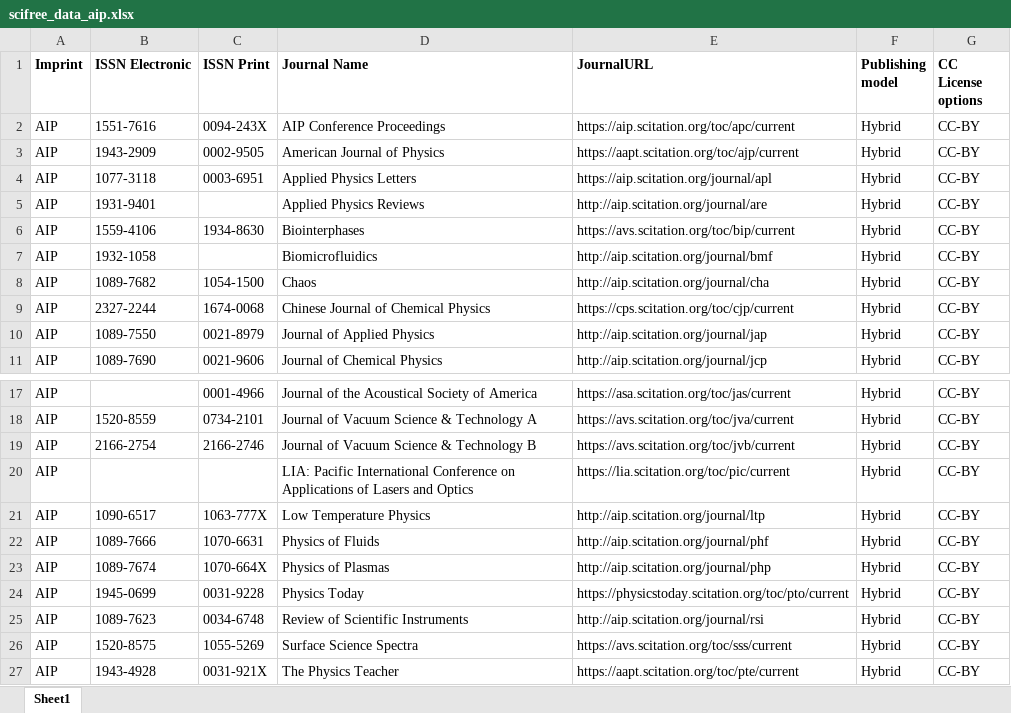
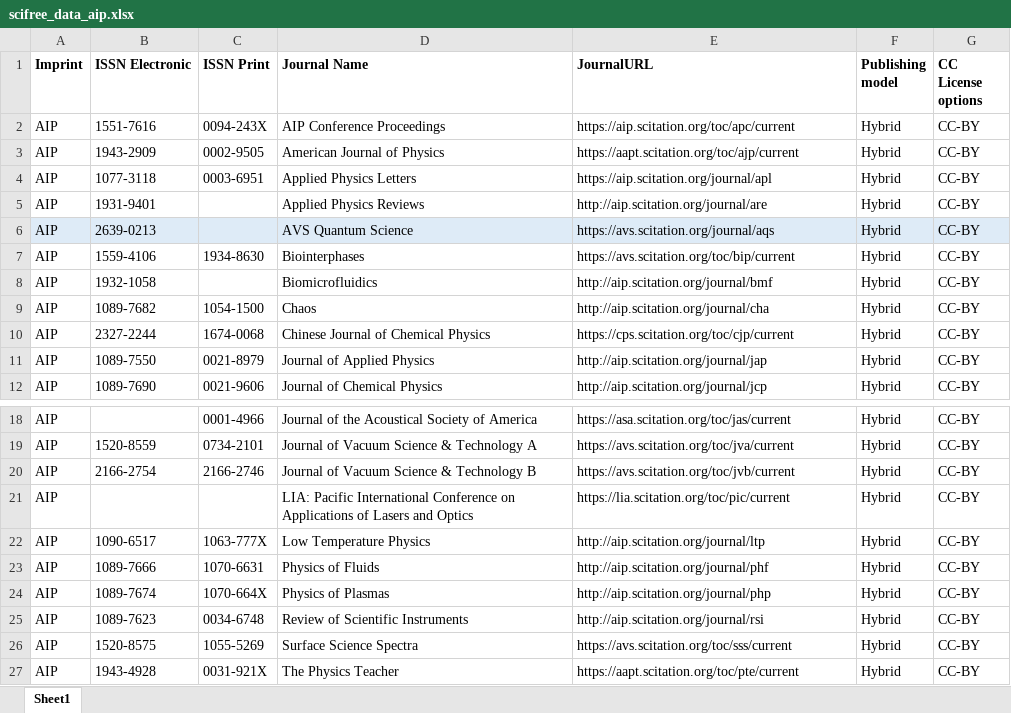
Before and after one commit to Kungbib/oa-tskr, an Excel workbook: Bibsam_tidskriftslistor/scifree_data_aip.xlsx, sheet Sheet1, drawn as a sheet; only a part is shown, gaps mark what is left out; values as stored, in another font and other column widths than the file's, no borders; conditional formats and table styles not drawn; removed rows and columns are numbered as before the commit, all else as after; the diff names each change by its address in the sheet, - before the commit and + after, or states it on an @@ line.

```diff
--- a/Bibsam_tidskriftslistor/scifree_data_aip.xlsx (sheet Sheet1)
+++ b/Bibsam_tidskriftslistor/scifree_data_aip.xlsx (sheet Sheet1)
+row 6: AIP | 2639-0213 |  | AVS Quantum Science | https://avs.scitation.org/journal/aqs | Hybrid | CC-BY
-row 24: AIP | 1945-0699 | 0031-9228 | Physics Today | https://physicstoday.scitation.org/toc/pto/current | Hybrid | CC-BY
```
Also changed, not shown: Bibsam_tidskriftslistor/scifree_data_bmj.xlsx, Bibsam_tidskriftslistor/scifree_data_elsevier.xlsx, 9 other files.
